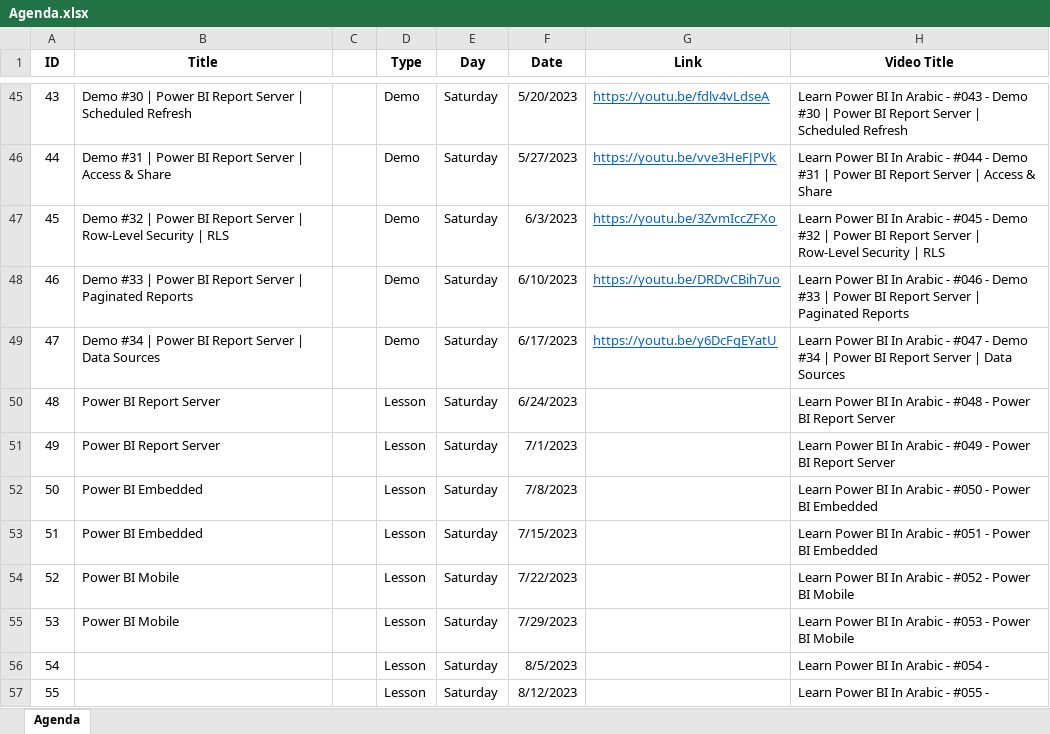
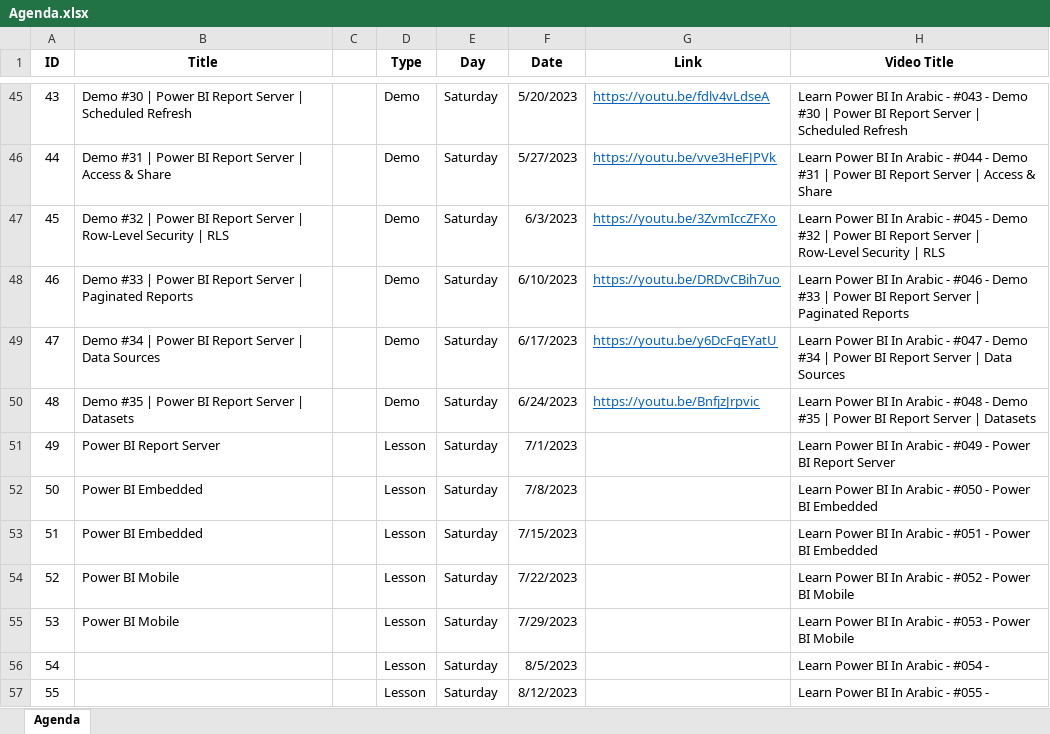
Before and after one commit to MohamedZanoon/Learn-Power-BI-In-Arabic, an Excel workbook: Agenda.xlsx, sheet Agenda, drawn as a sheet; only a part is shown, gaps mark what is left out; values as stored, in another font and other column widths than the file's, no borders; conditional formats not drawn; the diff names each change by its address in the sheet, - before the commit and + after, or states it on an @@ line.

Commit message:
Lesson 48

```diff
--- a/Agenda.xlsx (sheet Agenda)
+++ b/Agenda.xlsx (sheet Agenda)
-B50 (Title): Power BI Report Server
+B50 (Title): Demo #35 | Power BI Report Server | Datasets
-D50 (Type): Lesson
+D50 (Type): Demo
-G50 (Link): (empty)
+G50 (Link): https://youtu.be/BnfjzJrpvic
-H50 (Video Title): …#048 - Power BI Report Server
+H50 (Video Title): …#048 - Demo #35 | Power BI Report Server | Datasets
```
Also changed, not shown: 2 other files.
